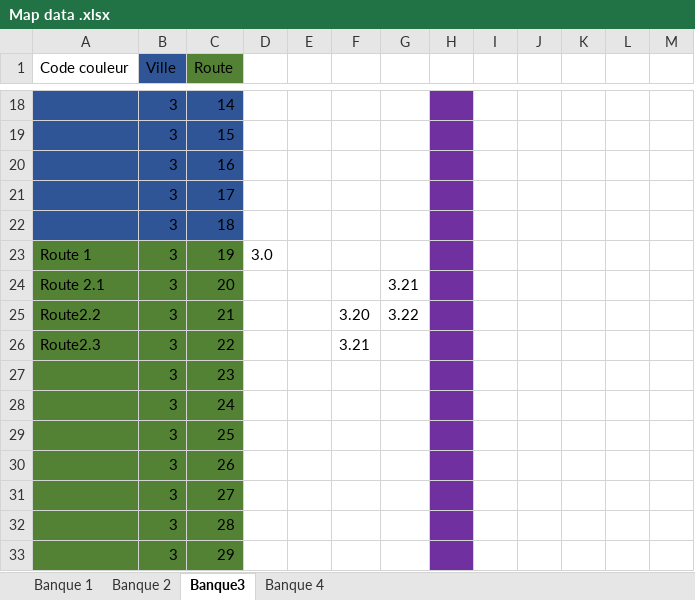
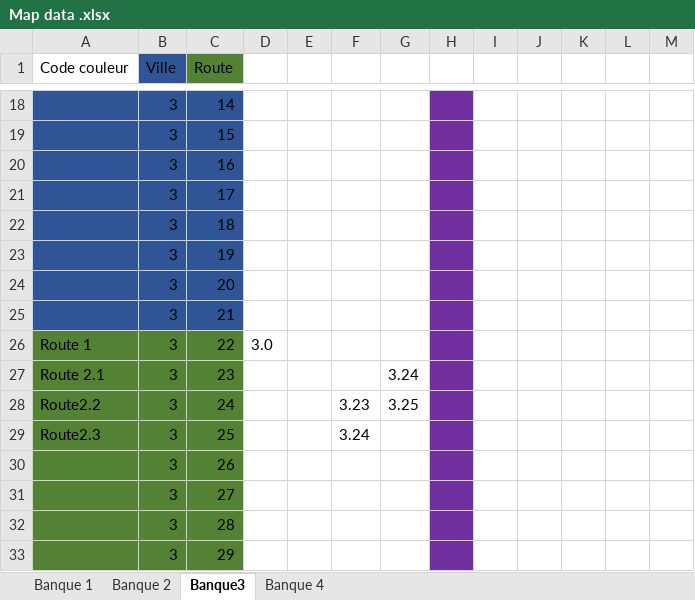
Before and after one commit to Pokecreatorfr/Pokemon-Le-Reglement-, an Excel workbook: maps/Map data .xlsx, sheet Banque3, drawn as a sheet; only a part is shown, gaps mark what is left out; values as stored, in another font and other column widths than the file's, no borders; the diff covers the shown part only; the diff names each change by its address in the sheet, - before the commit and + after, or states it on an @@ line.

```diff
--- a/maps/Map data .xlsx (sheet Banque3)
+++ b/maps/Map data .xlsx (sheet Banque3)
-A23 (Code couleur): Route 1
+A23 (Code couleur): (empty)
-A23:C25 fill: #548235
+A23:C25 fill: #2F5597
-D23: 3.0
+D23: (empty)
-A24 (Code couleur): Route 2.1
+A24 (Code couleur): (empty)
-G24: 3.21
+G24: (empty)
-A25 (Code couleur): Route2.2
+A25 (Code couleur): (empty)
-F25: 3.20
+F25: (empty)
-G25: 3.22
+G25: (empty)
-A26 (Code couleur): Route2.3
+A26 (Code couleur): Route 1
-D26: (empty)
+D26: 3.0
-F26: 3.21
+F26: (empty)
-A27 (Code couleur): (empty)
+A27 (Code couleur): Route 2.1
-G27: (empty)
+G27: 3.24
-A28 (Code couleur): (empty)
+A28 (Code couleur): Route2.2
-F28: (empty)
+F28: 3.23
-G28: (empty)
+G28: 3.25
-A29 (Code couleur): (empty)
+A29 (Code couleur): Route2.3
-F29: (empty)
+F29: 3.24
```
Also changed, not shown: 15 edited cells elsewhere in this sheet, 12 other files.
